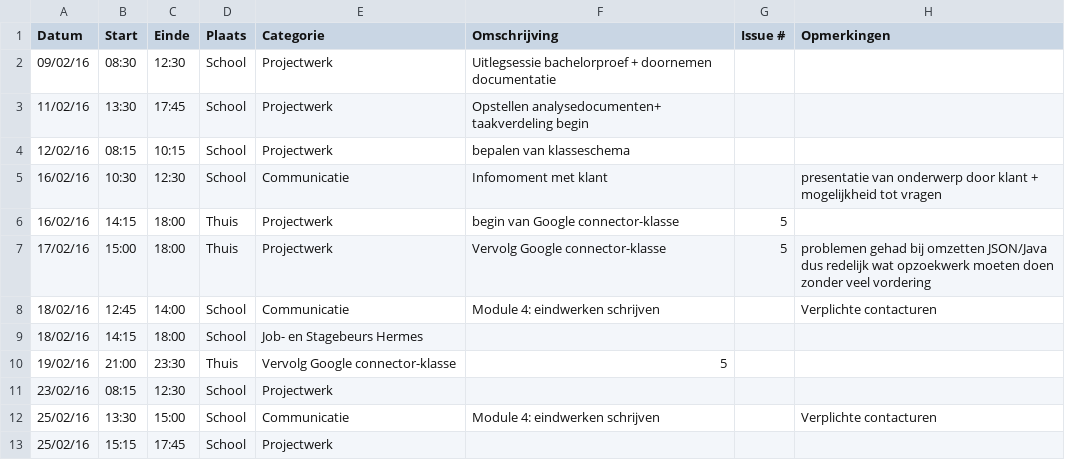
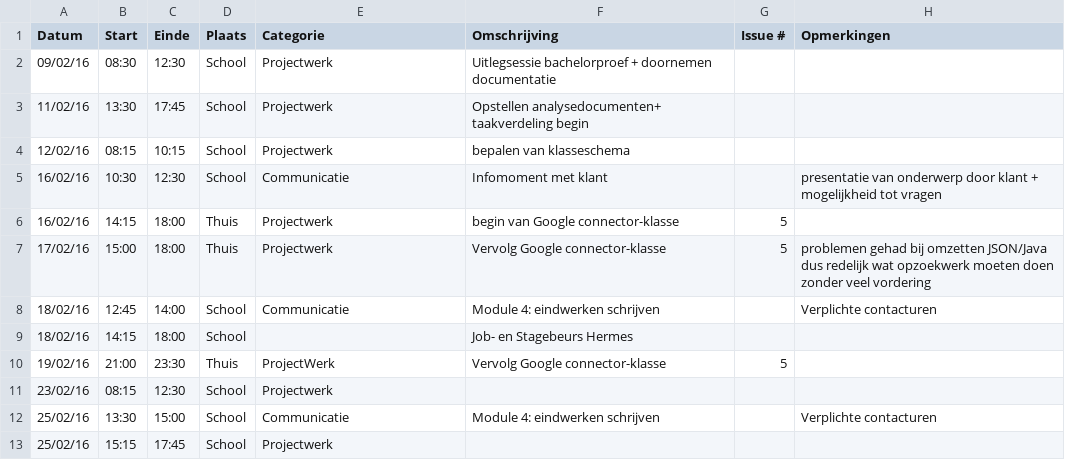
Before and after one commit to ghentlivinglab/Traffic-Travel-Time-Analyzer-1, a CSV file: JarnoDeMeyerLogboek.csv, drawn as a sheet.

Commit message:
Update JarnoDeMeyerLogboek.csv
Fixed syntax errors

```diff
--- a/JarnoDeMeyerLogboek.csv
+++ b/JarnoDeMeyerLogboek.csv
@@ -8,4 +8,4 @@ Datum,Start,Einde,Plaats,Categorie,Omschrijving,Issue #,Opmerkingen
 18/02/16,12:45,14:00,School,Communicatie,Module 4: eindwerken schrijven,,Verplichte contacturen
-18/02/16,14:15,18:00,School,Job- en Stagebeurs Hermes,,,
-19/02/16,21:00,23:30,Thuis,Vervolg Google connector-klasse,5,
+18/02/16,14:15,18:00,School,,Job- en Stagebeurs Hermes,,
+19/02/16,21:00,23:30,Thuis,ProjectWerk,Vervolg Google connector-klasse,5,
 23/02/16,08:15,12:30,School,Projectwerk,,,
```
